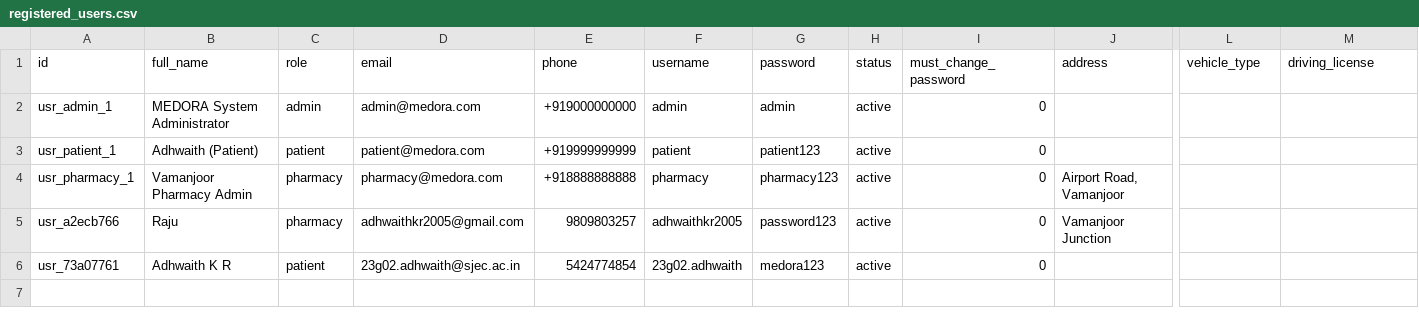
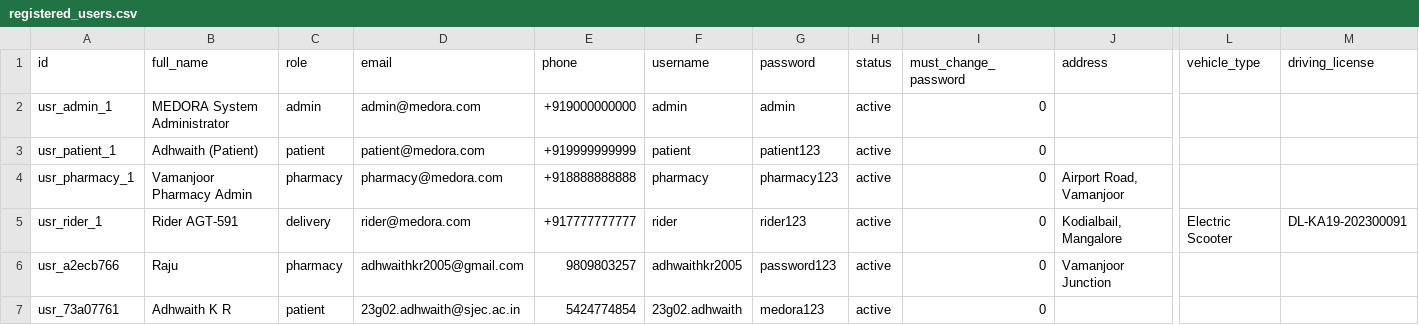
Before and after one commit to Athxl-rreji/MEDORA, a CSV file: backend/datasets/registered_users.csv, drawn as a sheet; only a part is shown, gaps mark what is left out; rows hold the shown columns only; the diff names each change by its address in the sheet, - before the commit and + after, or states it on an @@ line.

Commit message:
feat: user credentials saved and loaded from CSV, upgraded modern medicine search UI

```diff
--- a/backend/datasets/registered_users.csv
+++ b/backend/datasets/registered_users.csv
+row 5: usr_rider_1 | Rider AGT-591 | delivery | rider@medora.com | +917777777777 | rider | rider123 | active | 0 | Kodialbail, Mangalore | Electric Scooter | DL-KA19-202300091
```
Also changed, not shown: datasets/registered_users.csv, 2 other files.
